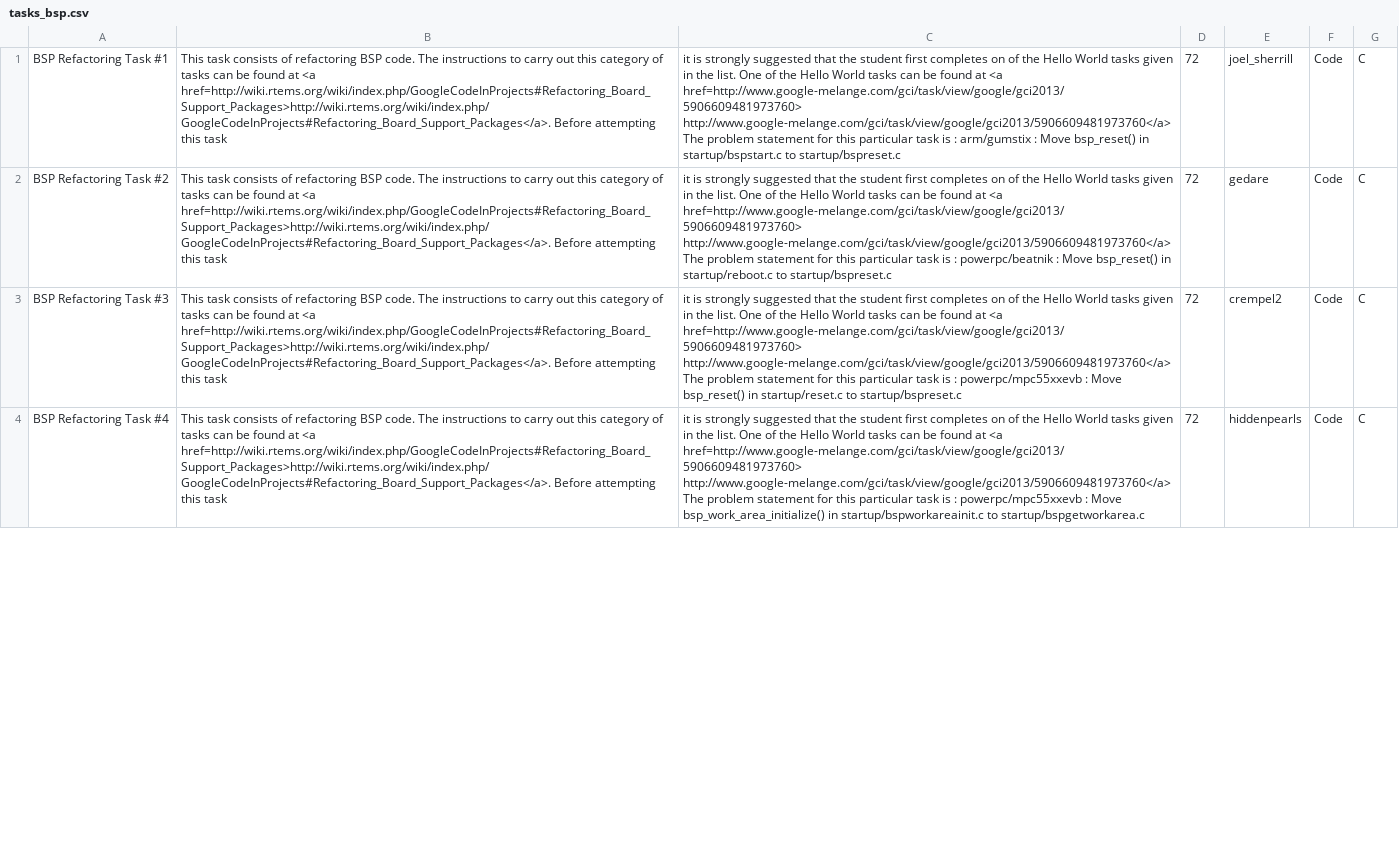
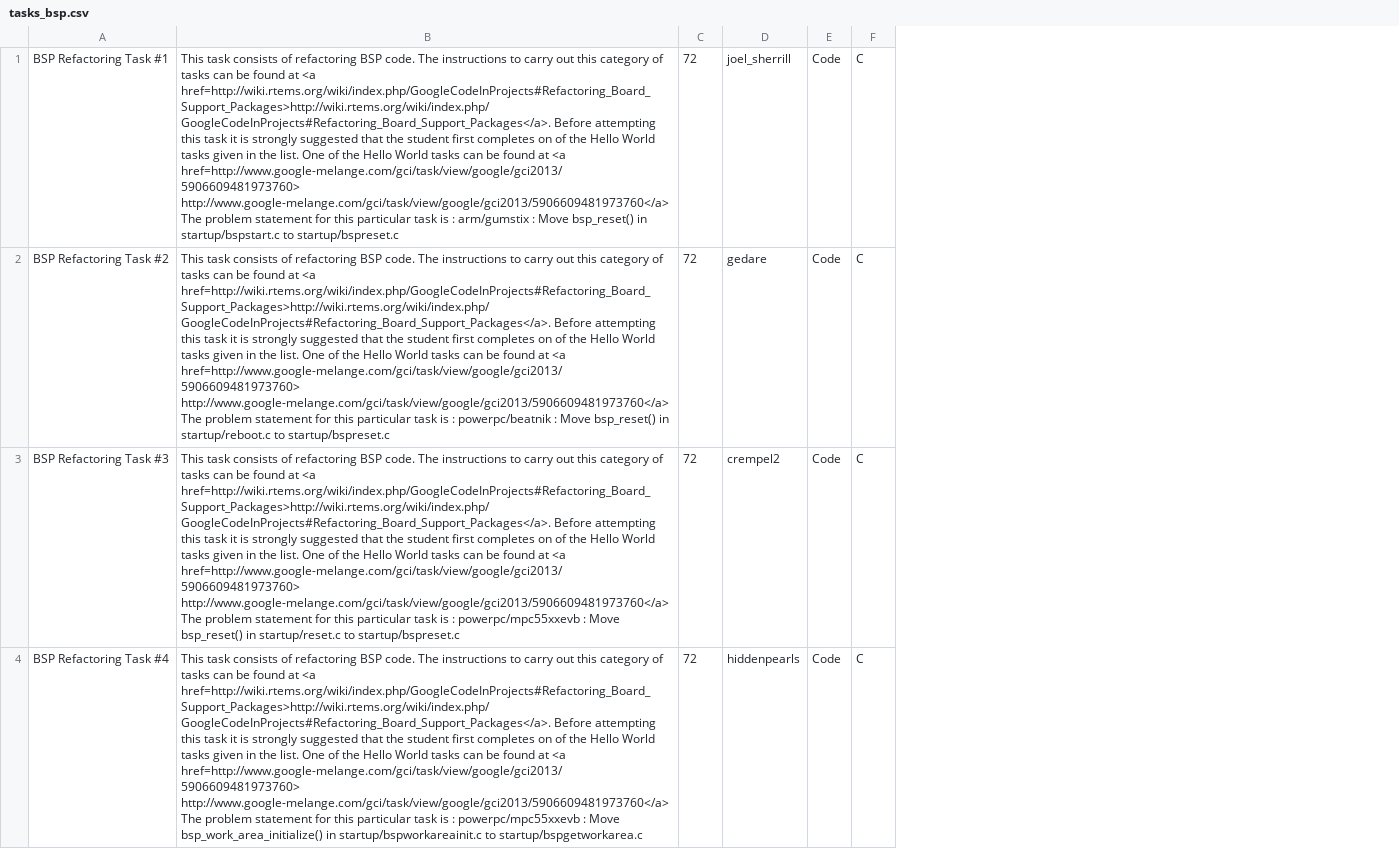
Before and after one commit to joelsherrill/gci_tasks, a CSV file: 2013/bsp_refactoring/tasks_bsp.csv, drawn as a sheet; only a part is shown; removed rows and columns are numbered as before the commit, all else as after; the diff names each change by its address in the sheet, - before the commit and + after, or states it on an @@ line.

```diff
--- a/2013/bsp_refactoring/tasks_bsp.csv
+++ b/2013/bsp_refactoring/tasks_bsp.csv
-column B, rows 1-4: all This task consists of refactoring BSP code. The instructions to carry out this category of tasks can be found at <a href=http://wiki.rtems.org/wiki/index.php/GoogleCodeInProjects#Refactoring_Board_Support_Packages>http://wiki.rtems.org/wiki/index.php/GoogleCodeInProjects#Refactoring_Board_Support_Packages</a>. Before attempting this task
-column C, rows 1-4: it is strongly suggested that the student first completes on of the Hello World tasks given in the list. One of the Hello World tasks can be found at <a href=http://www.google-melange.com/gci/task/view/google/gci2013/5906609481973760> http://www.google-melange.com/gci/task/view/google/gci2013/5906609481973760</a> The problem statement for this particular task is : arm/gumstix : Move bsp_reset() in startup/bspstart.c to startup/bspreset.c | it is strongly suggested that the student first completes on of the Hello World tasks given in the list. One of the Hello World tasks can be found at <a href=http://www.google-melange.com/gci/task/view/google/gci2013/5906609481973760> http://www.google-melange.com/gci/task/view/google/gci2013/5906609481973760</a> The problem statement for this particular task is : powerpc/beatnik : Move bsp_reset() in startup/reboot.c to startup/bspreset.c | it is strongly suggested that the student first completes on of the Hello World tasks given in the list. One of the Hello World tasks can be found at <a href=http://www.google-melange.com/gci/task/view/google/gci2013/5906609481973760> http://www.google-melange.com/gci/task/view/google/gci2013/5906609481973760</a> The problem statement for this particular task is : powerpc/mpc55xxevb : Move bsp_reset() in startup/reset.c to startup/bspreset.c | it is strongly suggested that the student first completes on of the Hello World tasks given in the list. One of the Hello World tasks can be found at <a href=http://www.google-melange.com/gci/task/view/google/gci2013/5906609481973760> http://www.google-melange.com/gci/task/view/google/gci2013/5906609481973760</a> The problem statement for this particular task is : powerpc/mpc55xxevb : Move bsp_work_area_initialize() in startup/bspworkareainit.c to startup/bspgetworkarea.c
+column B, rows 1-4: This task consists of refactoring BSP code. The instructions to carry out this category of tasks can be found at <a href=http://wiki.rtems.org/wiki/index.php/GoogleCodeInProjects#Refactoring_Board_Support_Packages>http://wiki.rtems.org/wiki/index.php/GoogleCodeInProjects#Refactoring_Board_Support_Packages</a>. Before attempting this task it is strongly suggested that the student first completes on of the Hello World tasks given in the list. One of the Hello World tasks can be found at <a href=http://www.google-melange.com/gci/task/view/google/gci2013/5906609481973760> http://www.google-melange.com/gci/task/view/google/gci2013/5906609481973760</a> The problem statement for this particular task is : arm/gumstix : Move bsp_reset() in startup/bspstart.c to startup/bspreset.c | This task consists of refactoring BSP code. The instructions to carry out this category of tasks can be found at <a href=http://wiki.rtems.org/wiki/index.php/GoogleCodeInProjects#Refactoring_Board_Support_Packages>http://wiki.rtems.org/wiki/index.php/GoogleCodeInProjects#Refactoring_Board_Support_Packages</a>. Before attempting this task it is strongly suggested that the student first completes on of the Hello World tasks given in the list. One of the Hello World tasks can be found at <a href=http://www.google-melange.com/gci/task/view/google/gci2013/5906609481973760> http://www.google-melange.com/gci/task/view/google/gci2013/5906609481973760</a> The problem statement for this particular task is : powerpc/beatnik : Move bsp_reset() in startup/reboot.c to startup/bspreset.c | This task consists of refactoring BSP code. The instructions to carry out this category of tasks can be found at <a href=http://wiki.rtems.org/wiki/index.php/GoogleCodeInProjects#Refactoring_Board_Support_Packages>http://wiki.rtems.org/wiki/index.php/GoogleCodeInProjects#Refactoring_Board_Support_Packages</a>. Before attempting this task it is strongly suggested that the student first completes on of the Hello World tasks given in the list. One of the Hello World tasks can be found at <a href=http://www.google-melange.com/gci/task/view/google/gci2013/5906609481973760> http://www.google-melange.com/gci/task/view/google/gci2013/5906609481973760</a> The problem statement for this particular task is : powerpc/mpc55xxevb : Move bsp_reset() in startup/reset.c to startup/bspreset.c | This task consists of refactoring BSP code. The instructions to carry out this category of tasks can be found at <a href=http://wiki.rtems.org/wiki/index.php/GoogleCodeInProjects#Refactoring_Board_Support_Packages>http://wiki.rtems.org/wiki/index.php/GoogleCodeInProjects#Refactoring_Board_Support_Packages</a>. Before attempting this task it is strongly suggested that the student first completes on of the Hello World tasks given in the list. One of the Hello World tasks can be found at <a href=http://www.google-melange.com/gci/task/view/google/gci2013/5906609481973760> http://www.google-melange.com/gci/task/view/google/gci2013/5906609481973760</a> The problem statement for this particular task is : powerpc/mpc55xxevb : Move bsp_work_area_initialize() in startup/bspworkareainit.c to startup/bspgetworkarea.c
```
Also changed, not shown: 1 other file.
